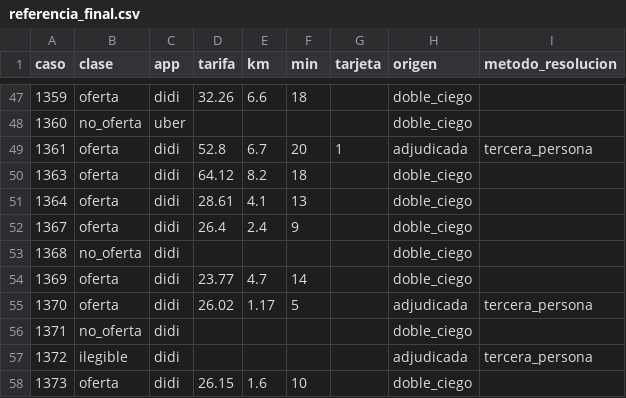
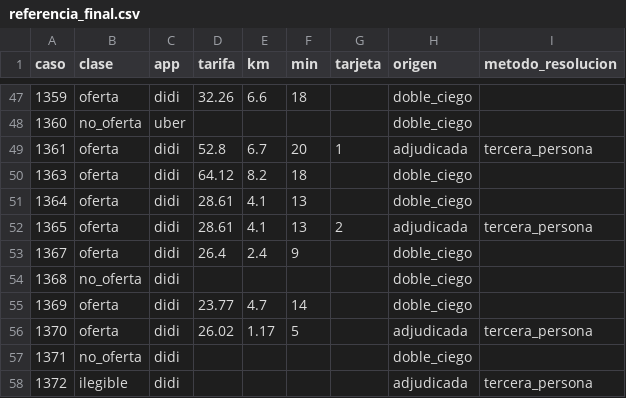
Before and after one commit to jeal1498/APK-CHECA, a CSV file: evidencias/etiquetado/20261117/final/referencia_final.csv, drawn as a sheet; only a part is shown, gaps mark what is left out; the shorter side is filled out with more unchanged rows.

```diff
--- a/evidencias/etiquetado/20261117/final/referencia_final.csv
+++ b/evidencias/etiquetado/20261117/final/referencia_final.csv
@@ -51,2 +51,3 @@ caso,clase,app,tarifa,km,min,tarjeta,origen,metodo_resolucion
 1364,oferta,didi,28.61,4.1,13,,doble_ciego,
+1365,oferta,didi,28.61,4.1,13,2,adjudicada,tercera_persona
 1367,oferta,didi,26.4,2.4,9,,doble_ciego,
```
Also changed, not shown: evidencias/etiquetado/20261117/resolucion-concenso.csv, 3 other files.
